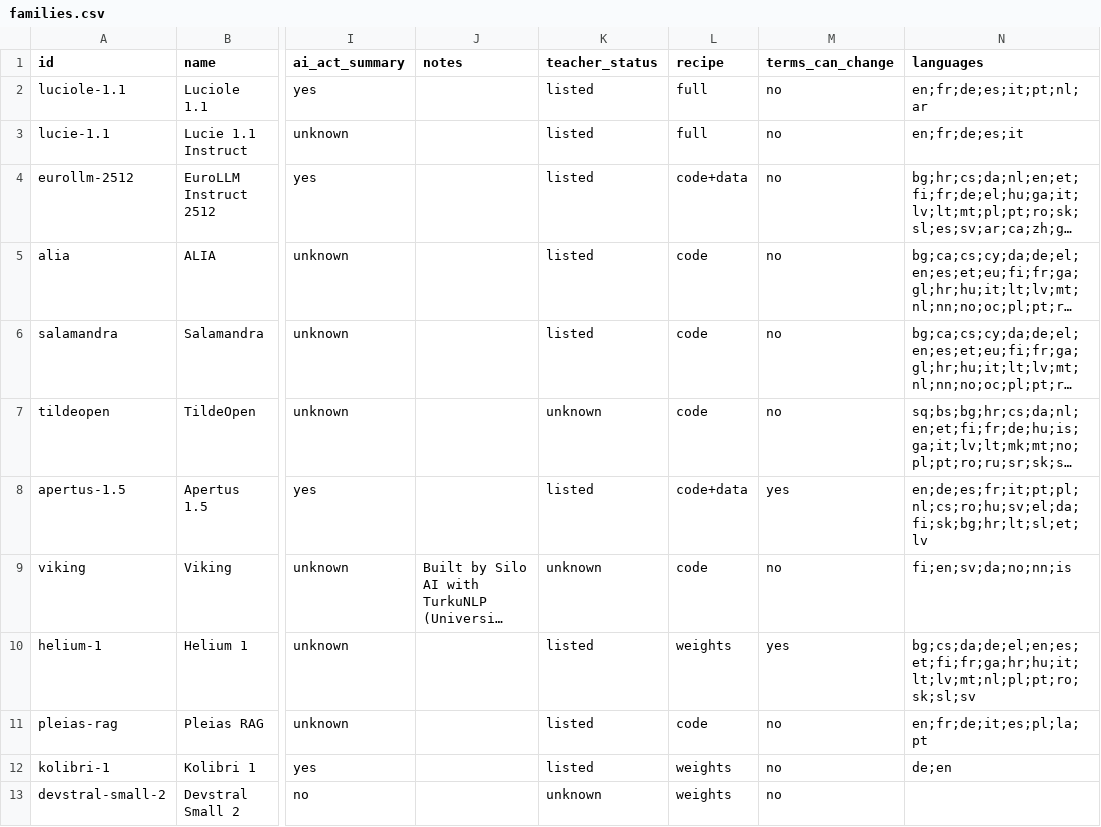
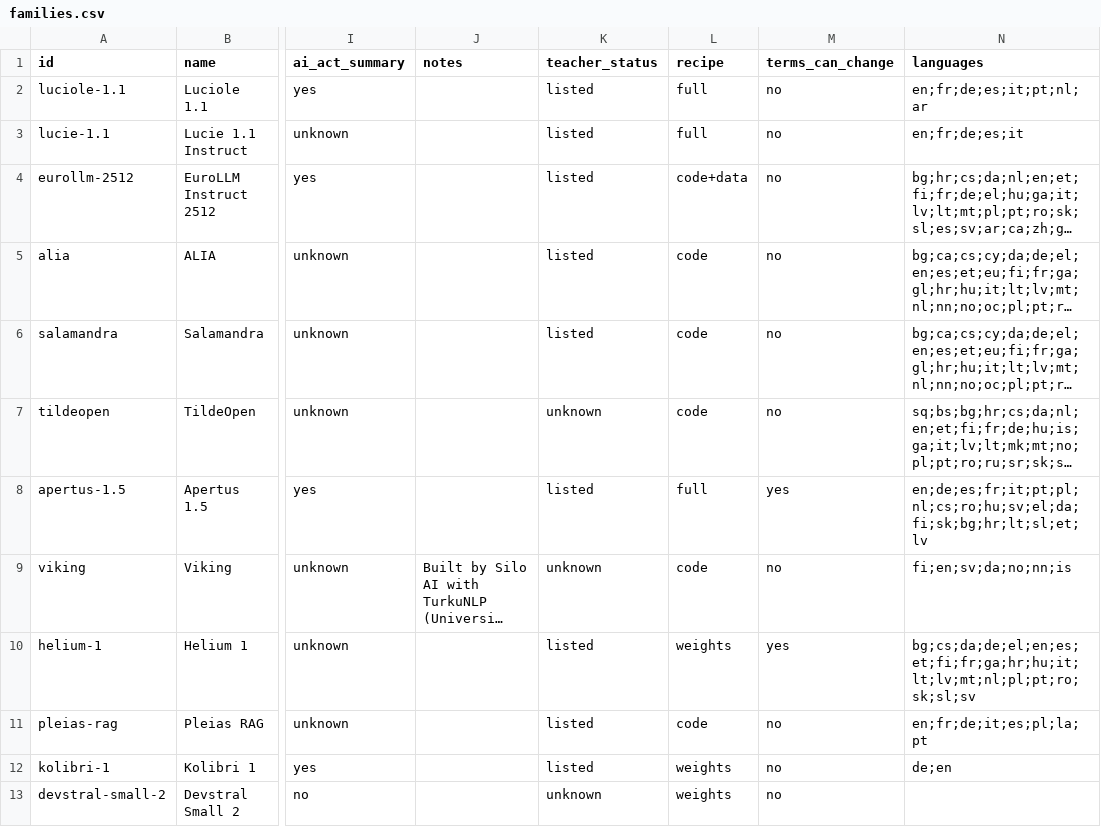
Before and after one commit to here-be-dragons-ai/sovereign-models, a CSV file: data/families.csv, drawn as a sheet; only a part is shown, gaps mark what is left out; long unchanged cells end in …; the diff names each change by its address in the sheet, - before the commit and + after, or states it on an @@ line.

```diff
--- a/data/families.csv
+++ b/data/families.csv
-L8 (recipe): code+data
+L8 (recipe): full
```
Also changed, not shown: data/changes.csv, data/sources.csv, 3 other files.
